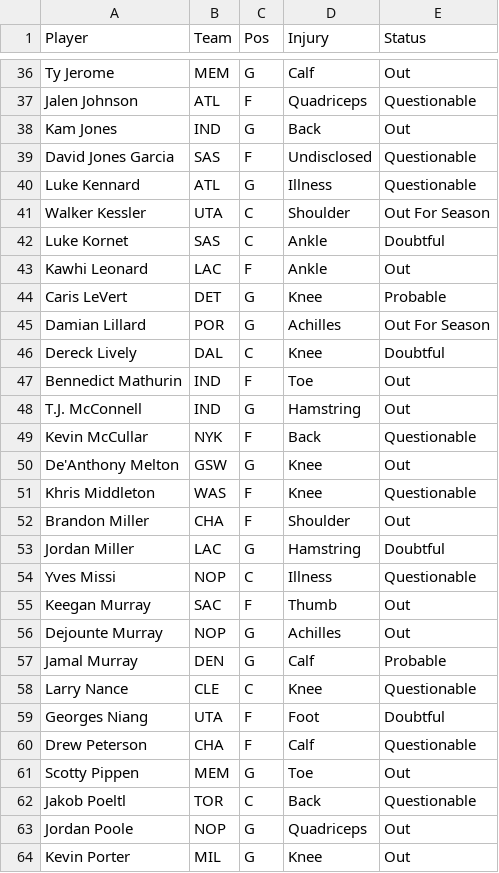
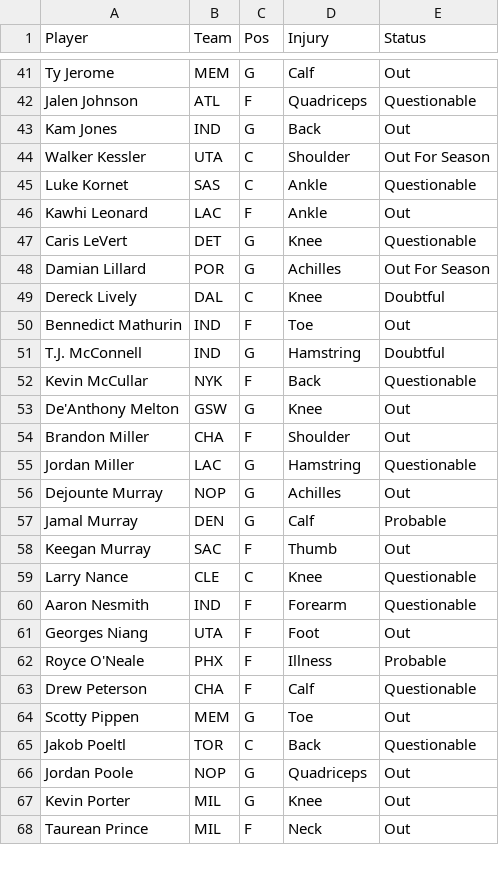
Before and after one commit to Avicha13003/NBA_Predictor, a CSV file: rotowire_injuries.csv, drawn as a sheet; only a part is shown, gaps mark what is left out; the shorter side is filled out with more unchanged rows; the diff covers the shown part only.

```diff
--- a/rotowire_injuries.csv
+++ b/rotowire_injuries.csv
@@ -38,8 +43,6 @@ Jalen Johnson,ATL,F,Quadriceps,Questionable
 Kam Jones,IND,G,Back,Out
-David Jones Garcia,SAS,F,Undisclosed,Questionable
-Luke Kennard,ATL,G,Illness,Questionable
 Walker Kessler,UTA,C,Shoulder,Out For Season
-Luke Kornet,SAS,C,Ankle,Doubtful
+Luke Kornet,SAS,C,Ankle,Questionable
 Kawhi Leonard,LAC,F,Ankle,Out
-Caris LeVert,DET,G,Knee,Probable
+Caris LeVert,DET,G,Knee,Questionable
 Damian Lillard,POR,G,Achilles,Out For Season
@@ -47,14 +50,14 @@ Dereck Lively,DAL,C,Knee,Doubtful
 Bennedict Mathurin,IND,F,Toe,Out
-T.J. McConnell,IND,G,Hamstring,Out
+T.J. McConnell,IND,G,Hamstring,Doubtful
 Kevin McCullar,NYK,F,Back,Questionable
 De'Anthony Melton,GSW,G,Knee,Out
-Khris Middleton,WAS,F,Knee,Questionable
 Brandon Miller,CHA,F,Shoulder,Out
-Jordan Miller,LAC,G,Hamstring,Doubtful
-Yves Missi,NOP,C,Illness,Questionable
-Keegan Murray,SAC,F,Thumb,Out
+Jordan Miller,LAC,G,Hamstring,Questionable
 Dejounte Murray,NOP,G,Achilles,Out
 Jamal Murray,DEN,G,Calf,Probable
+Keegan Murray,SAC,F,Thumb,Out
 Larry Nance,CLE,C,Knee,Questionable
-Georges Niang,UTA,F,Foot,Doubtful
+Aaron Nesmith,IND,F,Forearm,Questionable
+Georges Niang,UTA,F,Foot,Out
+Royce O'Neale,PHX,F,Illness,Probable
 Drew Peterson,CHA,F,Calf,Questionable
```
Also changed, not shown: 15 added rows, 7 removed rows and 22 edited cells elsewhere in this file, nba_today_stats.csv, props_training_log.csv, 16 other files.
